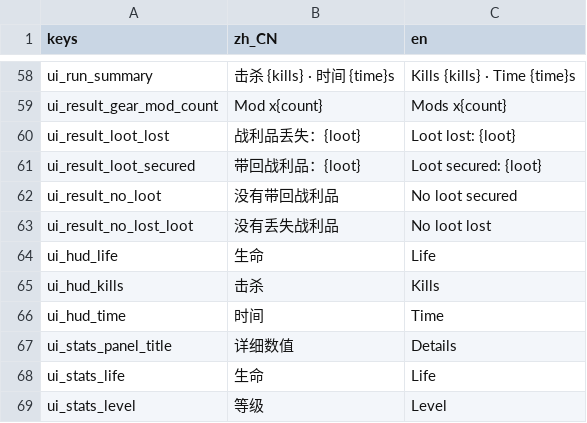
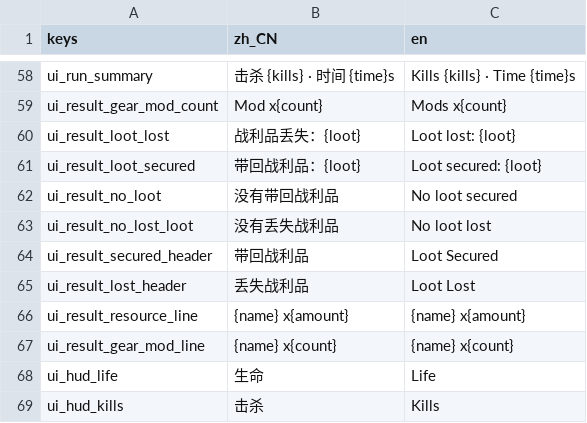
Before and after one commit to AnonNetizen/wasd, a CSV file: client/locale/strings.csv, drawn as a sheet; only a part is shown, gaps mark what is left out; the shorter side is filled out with more unchanged rows; the diff names each change by its address in the sheet, - before the commit and + after, or states it on an @@ line.

Commit message:
feat(f12): show extraction loot results

```diff
--- a/client/locale/strings.csv
+++ b/client/locale/strings.csv
+row 64: ui_result_secured_header | 带回战利品 | Loot Secured
+row 65: ui_result_lost_header | 丢失战利品 | Loot Lost
+row 66: ui_result_resource_line | {name} x{amount} | {name} x{amount}
+row 67: ui_result_gear_mod_line | {name} x{count} | {name} x{count}
```
Also changed, not shown: 18 other files.
